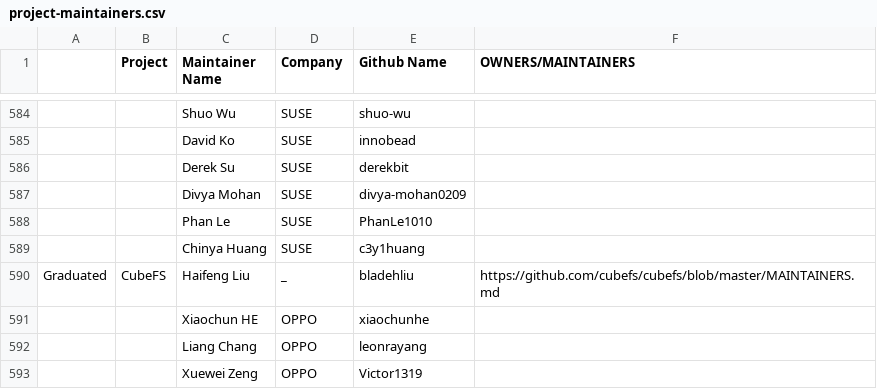
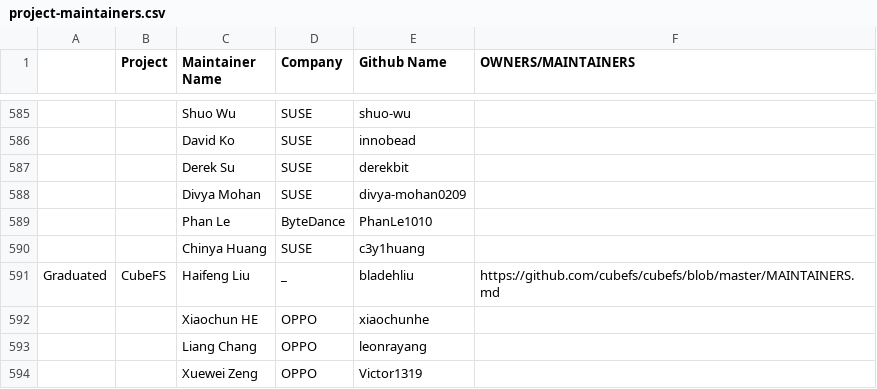
Before and after one commit to cncf/automation, a CSV file: utilities/audit_project_lifecycle_across_tools/datasources/project-maintainers.csv, drawn as a sheet; only a part is shown, gaps mark what is left out; addresses are those after the commit; the diff covers the shown part only; the diff names each change by its address in the sheet, - before the commit and + after, or states it on an @@ line.

```diff
--- a/utilities/audit_project_lifecycle_across_tools/datasources/project-maintainers.csv
+++ b/utilities/audit_project_lifecycle_across_tools/datasources/project-maintainers.csv
-D589 (Company): SUSE
+D589 (Company): ByteDance
```
Also changed, not shown: 13 added rows elsewhere in this file, 7 other files.
